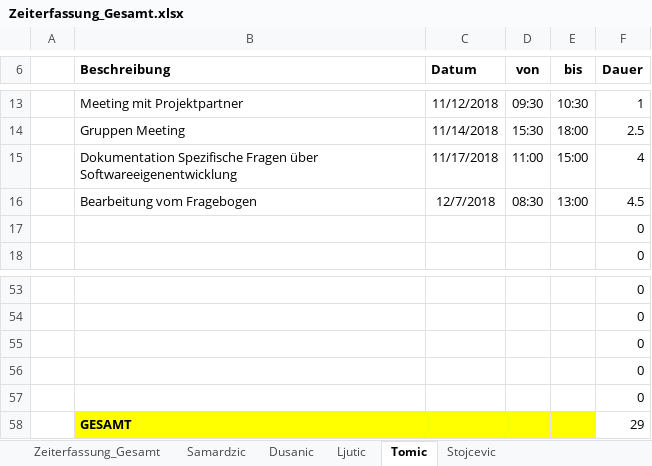
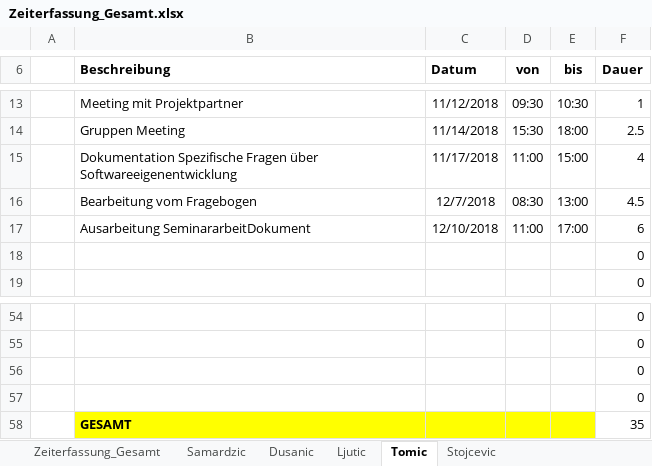
Before and after one commit to MilosTomic123/PS_InfoEng, an Excel workbook: Zeiterfassung/Zeiterfassung_Gesamt.xlsx, sheet Tomic, drawn as a sheet; only a part is shown, gaps mark what is left out; values as stored, in another font and other column widths than the file's, no borders; table styles not drawn; removed rows and columns are numbered as before the commit, all else as after; the diff names each change by its address in the sheet, - before the commit and + after, or states it on an @@ line.

Commit message:
AusarbeitungSeminararbeitDoc

```diff
--- a/Zeiterfassung/Zeiterfassung_Gesamt.xlsx (sheet Tomic)
+++ b/Zeiterfassung/Zeiterfassung_Gesamt.xlsx (sheet Tomic)
+row 17:  | Ausarbeitung SeminararbeitDokument | 12/10/2018 | 11:00 | 17:00 | 6
-row 57:  |  |  |  |  | 0
-F58 (Dauer): 29
+F58 (Dauer): 35
```
Also changed, not shown: sheet Dusanic, sheet Zeiterfassung_Gesamt, charts or pictures, 1 other file.
